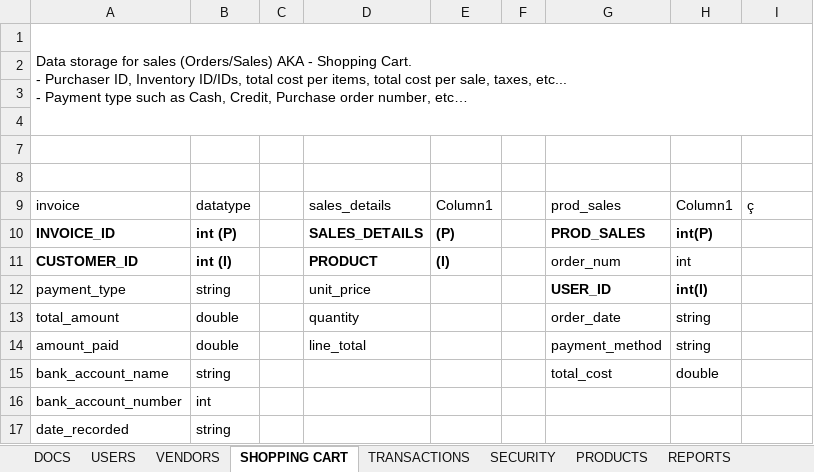
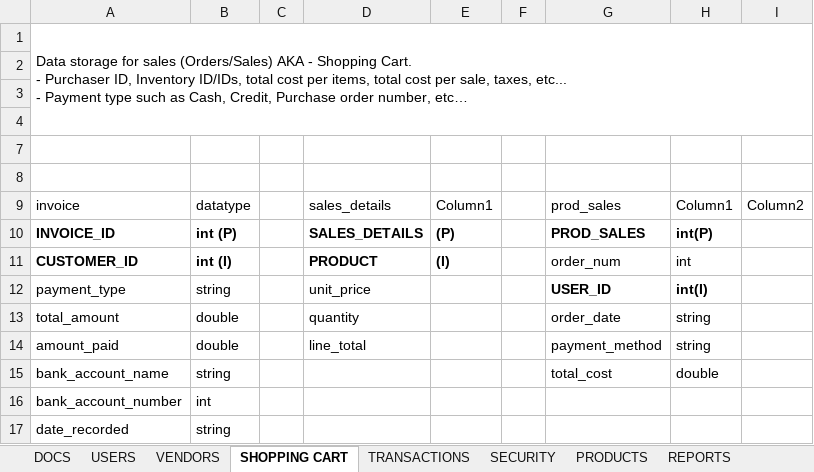
Before and after one commit to charlieolinsky/PowerHousePhitness, an Excel workbook: docs/Database Tables Outlines/POS - Database Tracker.xlsx, sheet SHOPPING CART, drawn as a sheet; values as stored, in another font and other column widths than the file's, no borders; table styles not drawn; the diff names each change by its address in the sheet, - before the commit and + after, or states it on an @@ line.

```diff
--- a/docs/Database Tables Outlines/POS - Database Tracker.xlsx (sheet SHOPPING CART)
+++ b/docs/Database Tables Outlines/POS - Database Tracker.xlsx (sheet SHOPPING CART)
-I9: ç
+I9: Column2
```
Also changed, not shown: sheet USERS, sheet VENDORS, 7 other files.
